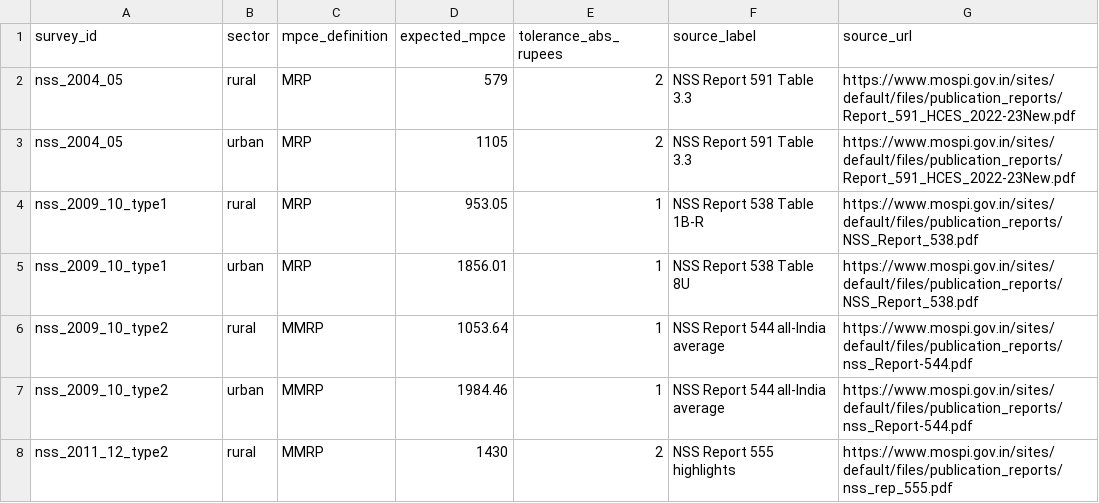
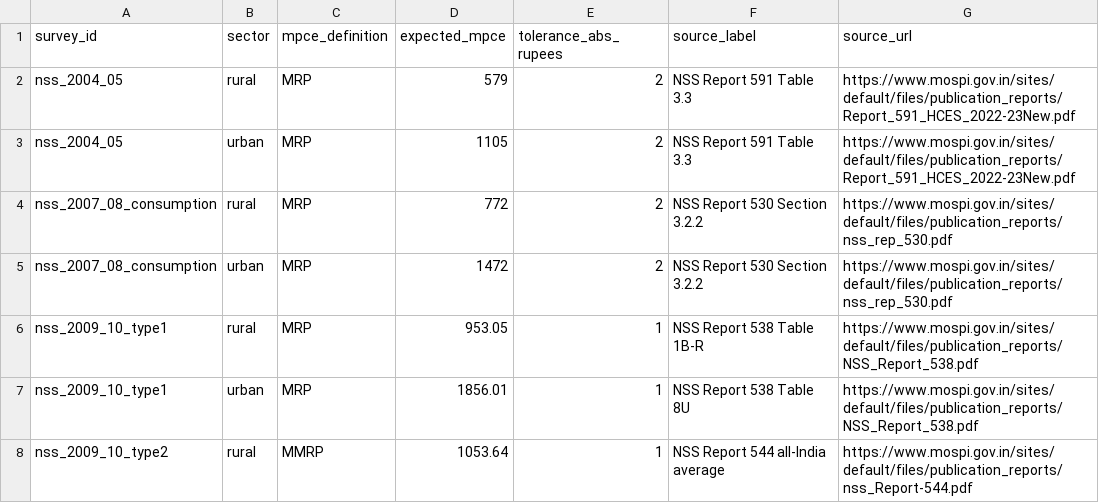
Before and after one commit to rishavbroy/emi-inequality-india, a CSV file: data/metadata/consumption_mpce_benchmarks.csv, drawn as a sheet; only a part is shown; the shorter side is filled out with more unchanged rows; the diff names each change by its address in the sheet, - before the commit and + after, or states it on an @@ line.

Commit message:
feat(consumption): integrate NSS-64 welfare round

```diff
--- a/data/metadata/consumption_mpce_benchmarks.csv
+++ b/data/metadata/consumption_mpce_benchmarks.csv
+row 4: nss_2007_08_consumption | rural | MRP | 772 | 2 | NSS Report 530 Section 3.2.2 | https://www.mospi.gov.in/sites/default/files/publication_reports/nss_rep_530.pdf
+row 5: nss_2007_08_consumption | urban | MRP | 1472 | 2 | NSS Report 530 Section 3.2.2 | https://www.mospi.gov.in/sites/default/files/publication_reports/nss_rep_530.pdf
```
Also changed, not shown: data/metadata/consumption_survey_registry.csv, 2 other files.
